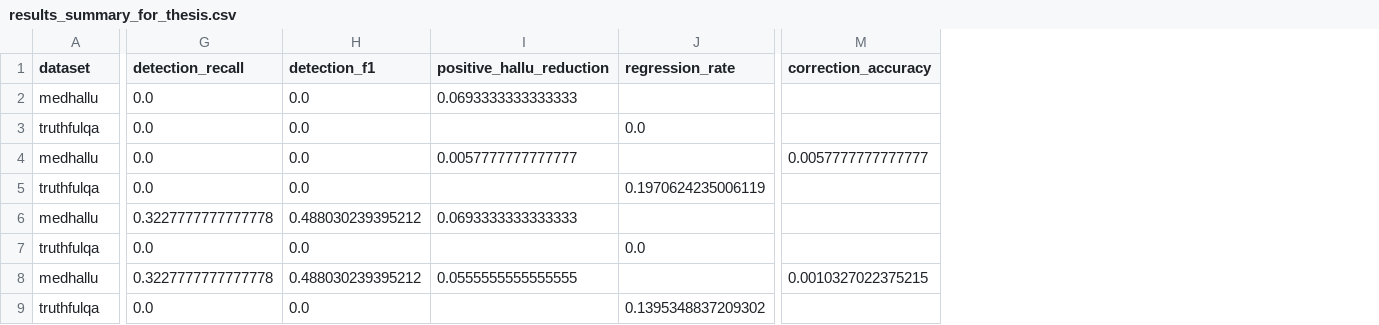
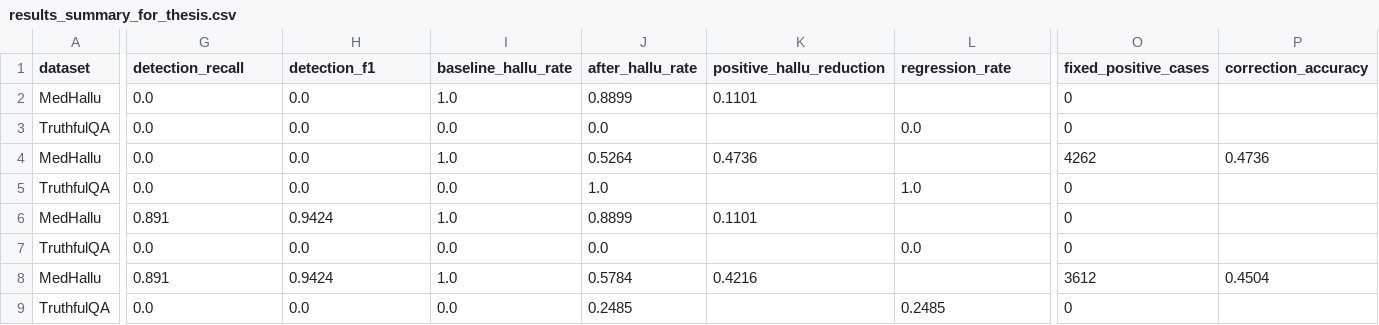
Before and after one commit to ravikirankrishnaprasad/multi-agent-hallucination-detection-and-correction, a CSV file: results/results_summary_for_thesis.csv, drawn as a sheet; only a part is shown, gaps mark what is left out; removed rows and columns are numbered as before the commit, all else as after; rows hold the shown columns only; the diff covers the shown part only; the diff names each change by its address in the sheet, - before the commit and + after, or states it on an @@ line.

```diff
--- a/results/results_summary_for_thesis.csv
+++ b/results/results_summary_for_thesis.csv
+column I (baseline_hallu_rate), rows 2-7: 1.0 | 0.0 | 1.0 | 0.0 | 1.0 | 0.0; row 9: 0.0
+column J (after_hallu_rate), rows 2-7: 0.8899 | 0.0 | 0.5264 | 1.0 | 0.8899 | 0.0; row 9: 0.2485
+column O (fixed_positive_cases), rows 2-7: 0 | 0 | 4262 | 0 | 0 | 0; row 9: 0
-A2 (dataset): medhallu
+A2 (dataset): MedHallu
-K2 (positive_hallu_reduction): 0.0693333333333333
+K2 (positive_hallu_reduction): 0.1101
-A3 (dataset): truthfulqa
+A3 (dataset): TruthfulQA
-A4 (dataset): medhallu
+A4 (dataset): MedHallu
-K4 (positive_hallu_reduction): 0.0057777777777777
+K4 (positive_hallu_reduction): 0.4736
-P4 (correction_accuracy): 0.0057777777777777
+P4 (correction_accuracy): 0.4736
-A5 (dataset): truthfulqa
+A5 (dataset): TruthfulQA
-L5 (regression_rate): 0.1970624235006119
+L5 (regression_rate): 1.0
-A6 (dataset): medhallu
+A6 (dataset): MedHallu
-G6 (detection_recall): 0.3227777777777778
+G6 (detection_recall): 0.891
-H6 (detection_f1): 0.488030239395212
+H6 (detection_f1): 0.9424
-K6 (positive_hallu_reduction): 0.0693333333333333
+K6 (positive_hallu_reduction): 0.1101
-A7 (dataset): truthfulqa
+A7 (dataset): TruthfulQA
-row 8: medhallu | 0.3227777777777778 | 0.488030239395212 | 0.0555555555555555 |  | 0.0010327022375215
+row 8: MedHallu | 0.891 | 0.9424 | 1.0 | 0.5784 | 0.4216 |  | 3612 | 0.4504
-A9 (dataset): truthfulqa
+A9 (dataset): TruthfulQA
-L9 (regression_rate): 0.1395348837209302
+L9 (regression_rate): 0.2485
```
Also changed, not shown: 1 edited cell elsewhere in this file, results/stage5_summary.csv, 21 other files.
